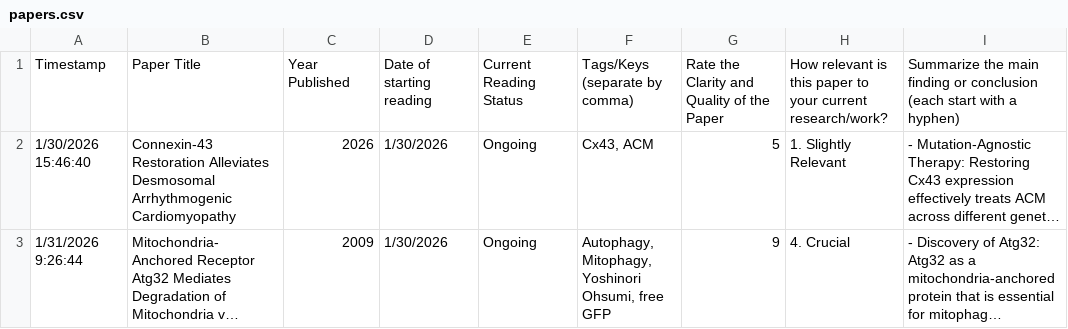
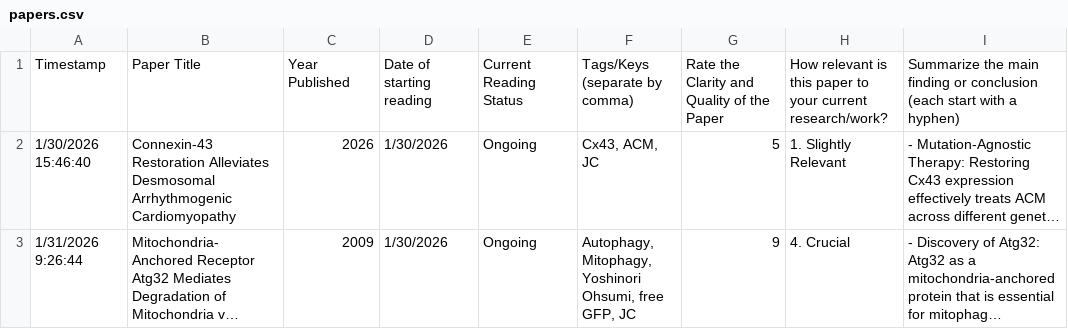
Before and after one commit to vubio/vubio.github.io, a CSV file: assets/data/papers.csv, drawn as a sheet; only a part is shown; long unchanged cells end in …; the diff names each change by its address in the sheet, - before the commit and + after, or states it on an @@ line.

```diff
--- a/assets/data/papers.csv
+++ b/assets/data/papers.csv
-F2: Cx43, ACM
+F2: Cx43, ACM, JC
-F3: …Ohsumi, free GFP
+F3: …Ohsumi, free GFP, JC
```
Also changed, not shown: 1 other file.
